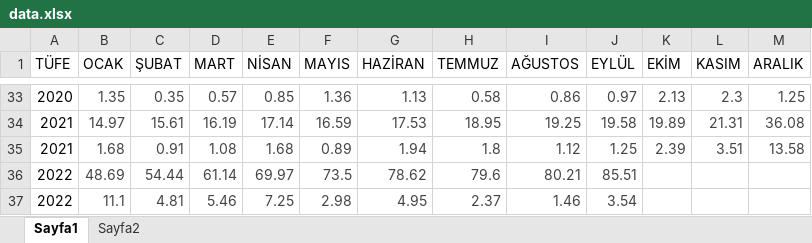
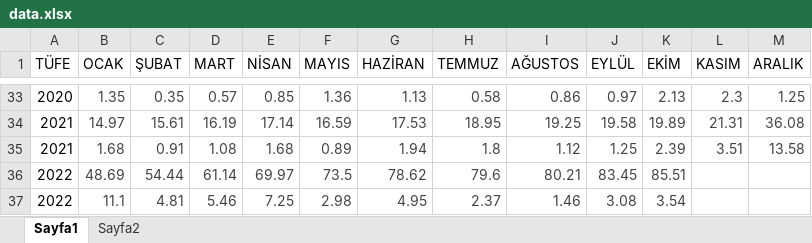
Before and after one commit to murderuo/myAPIs, an Excel workbook: data.xlsx, sheet Sayfa1, drawn as a sheet; only a part is shown, gaps mark what is left out; values as stored, in another font and other column widths than the file's, no borders; the diff names each change by its address in the sheet, - before the commit and + after, or states it on an @@ line.

Commit message:
ekim ayı verisi güncellemesi

```diff
--- a/data.xlsx (sheet Sayfa1)
+++ b/data.xlsx (sheet Sayfa1)
-J36 (EYLÜL): 85.51
+J36 (EYLÜL): 83.45
-K36 (EKİM): (empty)
+K36 (EKİM): 85.51
-J37 (EYLÜL): 3.54
+J37 (EYLÜL): 3.08
-K37 (EKİM): (empty)
+K37 (EKİM): 3.54
```
